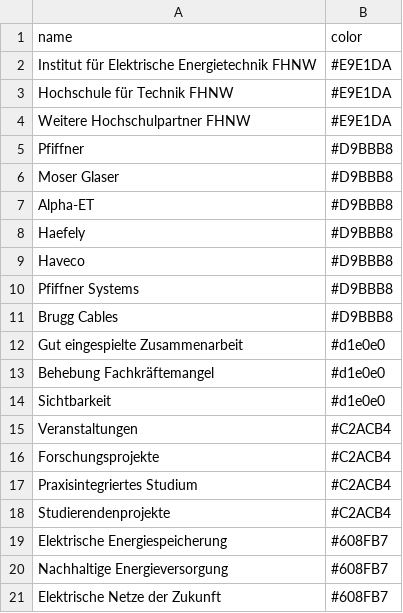
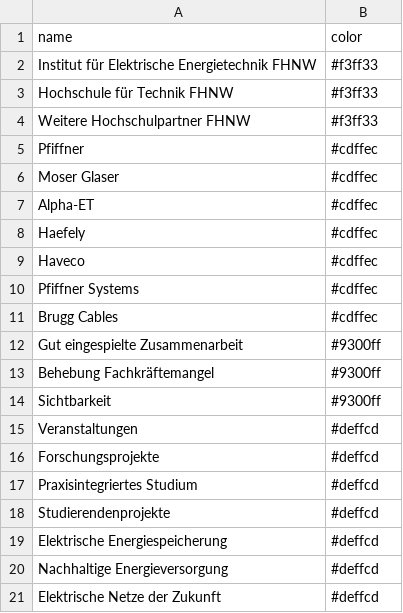
Before and after one commit to HannahKu/dependency-wheel, a CSV file: categories.csv, drawn as a sheet.

Commit message:
Update categories.csv

```diff
--- a/categories.csv
+++ b/categories.csv
@@ -1,21 +1,21 @@
 name,color
-Institut für Elektrische Energietechnik FHNW, #E9E1DA
-Hochschule für Technik FHNW, #E9E1DA
-Weitere Hochschulpartner FHNW, #E9E1DA
-Pfiffner,#D9BBB8
-Moser Glaser,#D9BBB8
-Alpha-ET,#D9BBB8
-Haefely,#D9BBB8
-Haveco,#D9BBB8
-Pfiffner Systems,#D9BBB8
-Brugg Cables,#D9BBB8
-Gut eingespielte Zusammenarbeit,#d1e0e0
-Behebung Fachkräftemangel,#d1e0e0
-Sichtbarkeit,#d1e0e0
-Veranstaltungen,#C2ACB4
-Forschungsprojekte,#C2ACB4
-Praxisintegriertes Studium,#C2ACB4
-Studierendenprojekte,#C2ACB4
-Elektrische Energiespeicherung,#608FB7
-Nachhaltige Energieversorgung,#608FB7
-Elektrische Netze der Zukunft,#608FB7
+Institut für Elektrische Energietechnik FHNW, #f3ff33
+Hochschule für Technik FHNW,  #f3ff33
+Weitere Hochschulpartner FHNW,  #f3ff33
+Pfiffner,#cdffec
+Moser Glaser,#cdffec
+Alpha-ET,#cdffec
+Haefely,#cdffec
+Haveco,#cdffec
+Pfiffner Systems,#cdffec
+Brugg Cables,#cdffec
+Gut eingespielte Zusammenarbeit, #9300ff
+Behebung Fachkräftemangel, #9300ff
+Sichtbarkeit, #9300ff
+Veranstaltungen, #deffcd
+Forschungsprojekte, #deffcd
+Praxisintegriertes Studium, #deffcd
+Studierendenprojekte, #deffcd
+Elektrische Energiespeicherung,#deffcd
+Nachhaltige Energieversorgung,#deffcd
+Elektrische Netze der Zukunft,#deffcd
```
